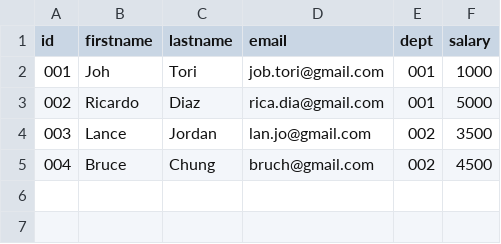
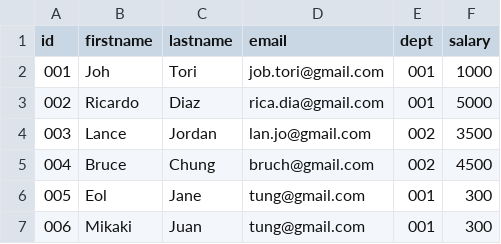
Before and after one commit to itnnt/concilio_services, a CSV file: src/main/resources/csv/users.csv, drawn as a sheet; the diff names each change by its address in the sheet, - before the commit and + after, or states it on an @@ line.

```diff
--- a/src/main/resources/csv/users.csv
+++ b/src/main/resources/csv/users.csv
+row 6: 005 | Eol | Jane | tung@gmail.com | 001 | 300
+row 7: 006 | Mikaki | Juan | tung@gmail.com | 001 | 300
```
Also changed, not shown: 3 other files.
